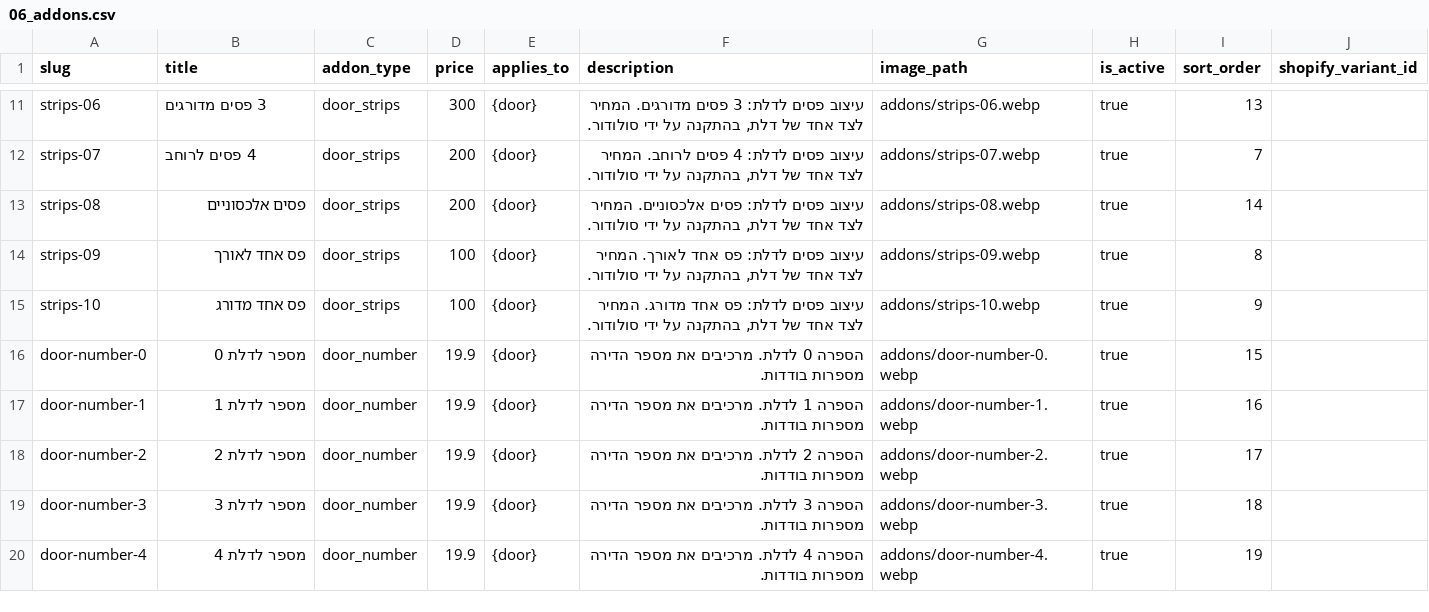
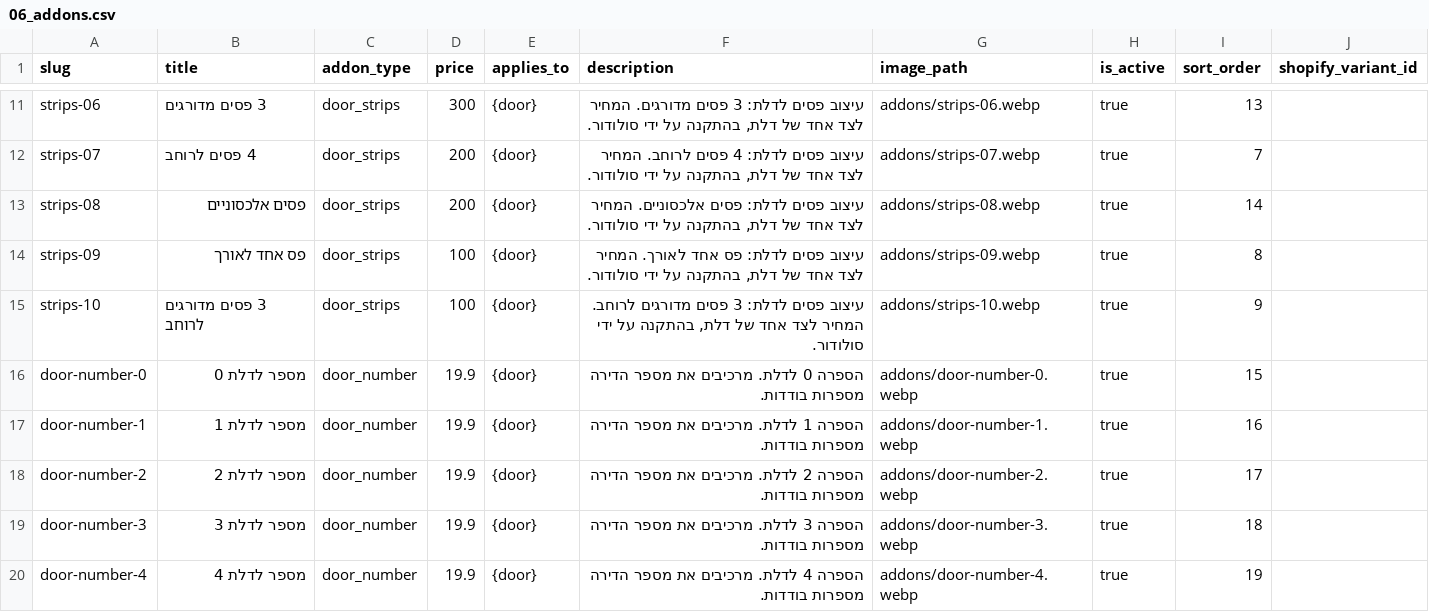
Before and after one commit to Aba280352/solodoor-lovable, a CSV file: data/catalog/06_addons.csv, drawn as a sheet; only a part is shown, gaps mark what is left out.

```diff
--- a/data/catalog/06_addons.csv
+++ b/data/catalog/06_addons.csv
@@ -14,3 +14,3 @@ strips-08,פסים אלכסוניים,door_strips,200,{door},"עיצוב פסי
 strips-09,פס אחד לאורך,door_strips,100,{door},"עיצוב פסים לדלת: פס אחד לאורך. המחיר לצד אחד של דלת, בהתקנה על ידי סולודור.",addons/strips-09.webp,true,8,
-strips-10,פס אחד מדורג,door_strips,100,{door},"עיצוב פסים לדלת: פס אחד מדורג. המחיר לצד אחד של דלת, בהתקנה על ידי סולודור.",addons/strips-10.webp,true,9,
+strips-10,3 פסים מדורגים לרוחב,door_strips,100,{door},"עיצוב פסים לדלת: 3 פסים מדורגים לרוחב. המחיר לצד אחד של דלת, בהתקנה על ידי סולודור.",addons/strips-10.webp,true,9,
 door-number-0,מספר לדלת 0,door_number,19.9,{door},הספרה 0 לדלת. מרכיבים את מספר הדירה מספרות בודדות.,addons/door-number-0.webp,true,15,
```
Also changed, not shown: data/shopify/products.csv, 1 other file.
